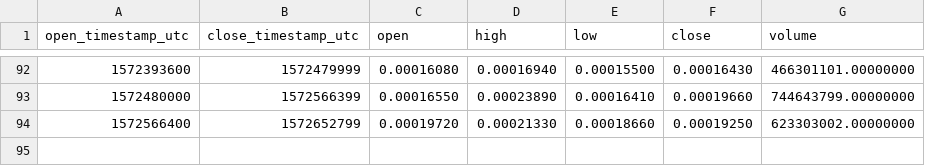
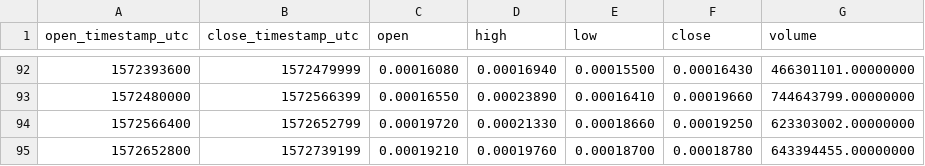
Before and after one commit to cryptobigbro/binance-WINUSDC, a CSV file: binance-WINUSDC-1d.csv, drawn as a sheet; only a part is shown, gaps mark what is left out.

```diff
--- a/binance-WINUSDC-1d.csv
+++ b/binance-WINUSDC-1d.csv
@@ -94 +94,2 @@ open_timestamp_utc,close_timestamp_utc,open,high,low,close,volume
 1572566400,1572652799,0.00019720,0.00021330,0.00018660,0.00019250,623303002.00000000
+1572652800,1572739199,0.00019210,0.00019760,0.00018700,0.00018780,643394455.00000000
```
Also changed, not shown: binance-WINUSDC-1h.csv.
